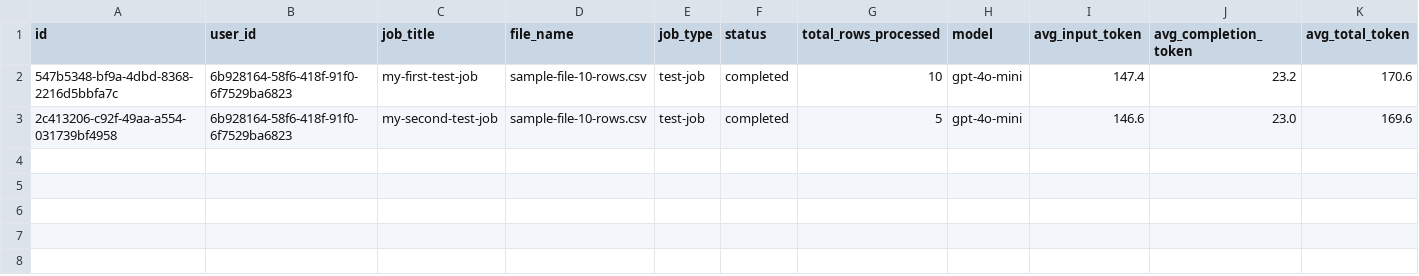
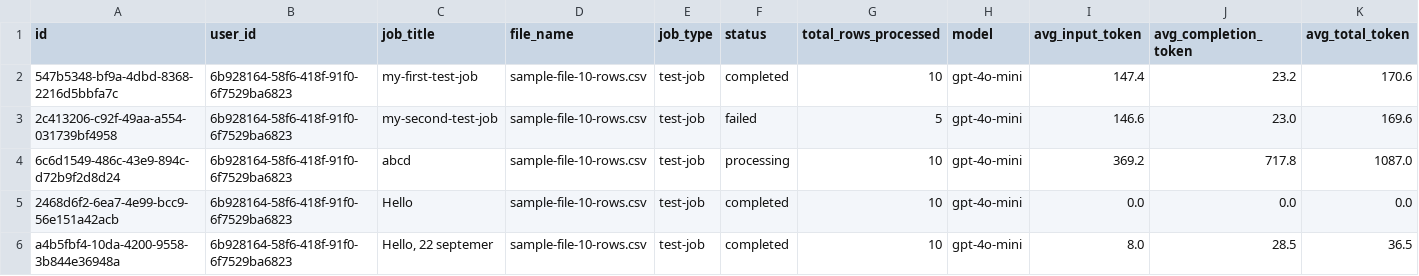
Before and after one commit to SaumyaDash-sd/Batch-AIParser, a CSV file: database/job_history.csv, drawn as a sheet; only a part is shown; rows hold the shown columns only; the diff names each change by its address in the sheet, - before the commit and + after, or states it on an @@ line.

Commit message:
Added Get Job history feature

```diff
--- a/database/job_history.csv
+++ b/database/job_history.csv
-F3 (status): completed
+F3 (status): failed
+row 4: 6c6d1549-486c-43e9-894c-d72b9f2d8d24 | 6b928164-58f6-418f-91f0-6f7529ba6823 | abcd | sample-file-10-rows.csv | test-job | processing | 10 | gpt-4o-mini | 369.2 | 717.8 | 1087.0
+row 5: 2468d6f2-6ea7-4e99-bcc9-56e151a42acb | 6b928164-58f6-418f-91f0-6f7529ba6823 | Hello | sample-file-10-rows.csv | test-job | completed | 10 | gpt-4o-mini | 0.0 | 0.0 | 0.0
+row 6: a4b5fbf4-10da-4200-9558-3b844e36948a | 6b928164-58f6-418f-91f0-6f7529ba6823 | Hello, 22 septemer | sample-file-10-rows.csv | test-job | completed | 10 | gpt-4o-mini | 8.0 | 28.5 | 36.5
```
Also changed, not shown: database/users.csv, 14 other files.
